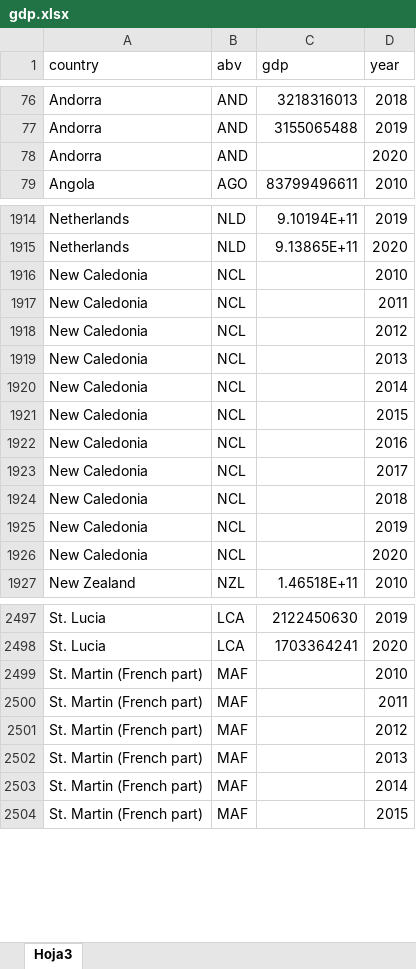
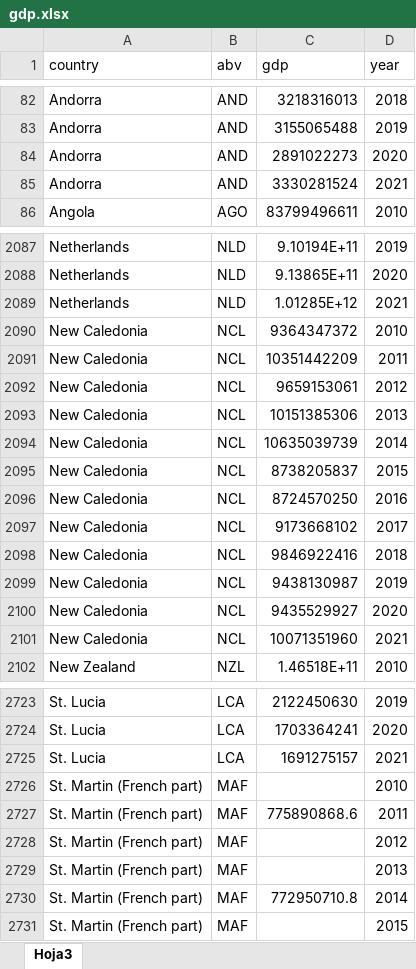
Before and after one commit to fl-aguirre/proyecto-china, an Excel workbook: data/otras/gdp.xlsx, sheet Hoja3, drawn as a sheet; only a part is shown, gaps mark what is left out; values as stored, in another font and other column widths than the file's, no borders; addresses are those after the commit; the diff covers the shown part only; the diff names each change by its address in the sheet, - before the commit and + after, or states it on an @@ line.

```diff
--- a/data/otras/gdp.xlsx (sheet Hoja3)
+++ b/data/otras/gdp.xlsx (sheet Hoja3)
-C84 (gdp): (empty)
+C84 (gdp): 2891022273
+row 85: Andorra | AND | 3330281524 | 2021
+row 2089: Netherlands | NLD | 1.01285E+12 | 2021
-C2090 (gdp): (empty)
+C2090 (gdp): 9364347372
-C2091 (gdp): (empty)
+C2091 (gdp): 10351442209
-C2092 (gdp): (empty)
+C2092 (gdp): 9659153061
-C2093 (gdp): (empty)
+C2093 (gdp): 10151385306
-C2094 (gdp): (empty)
+C2094 (gdp): 10635039739
-C2095 (gdp): (empty)
+C2095 (gdp): 8738205837
-C2096 (gdp): (empty)
+C2096 (gdp): 8724570250
-C2097 (gdp): (empty)
+C2097 (gdp): 9173668102
-C2098 (gdp): (empty)
+C2098 (gdp): 9846922416
-C2099 (gdp): (empty)
+C2099 (gdp): 9438130987
-C2100 (gdp): (empty)
+C2100 (gdp): 9435529927
+row 2101: New Caledonia | NCL | 10071351960 | 2021
+row 2725: St. Lucia | LCA | 1691275157 | 2021
-C2727 (gdp): (empty)
+C2727 (gdp): 775890868.6
-C2730 (gdp): (empty)
+C2730 (gdp): 772950710.8
```
Also changed, not shown: 262 added rows and 50 edited cells elsewhere in this sheet, data/otras/devfin_china.xlsx, data/otras/refcode.xlsx, 11 other files.
